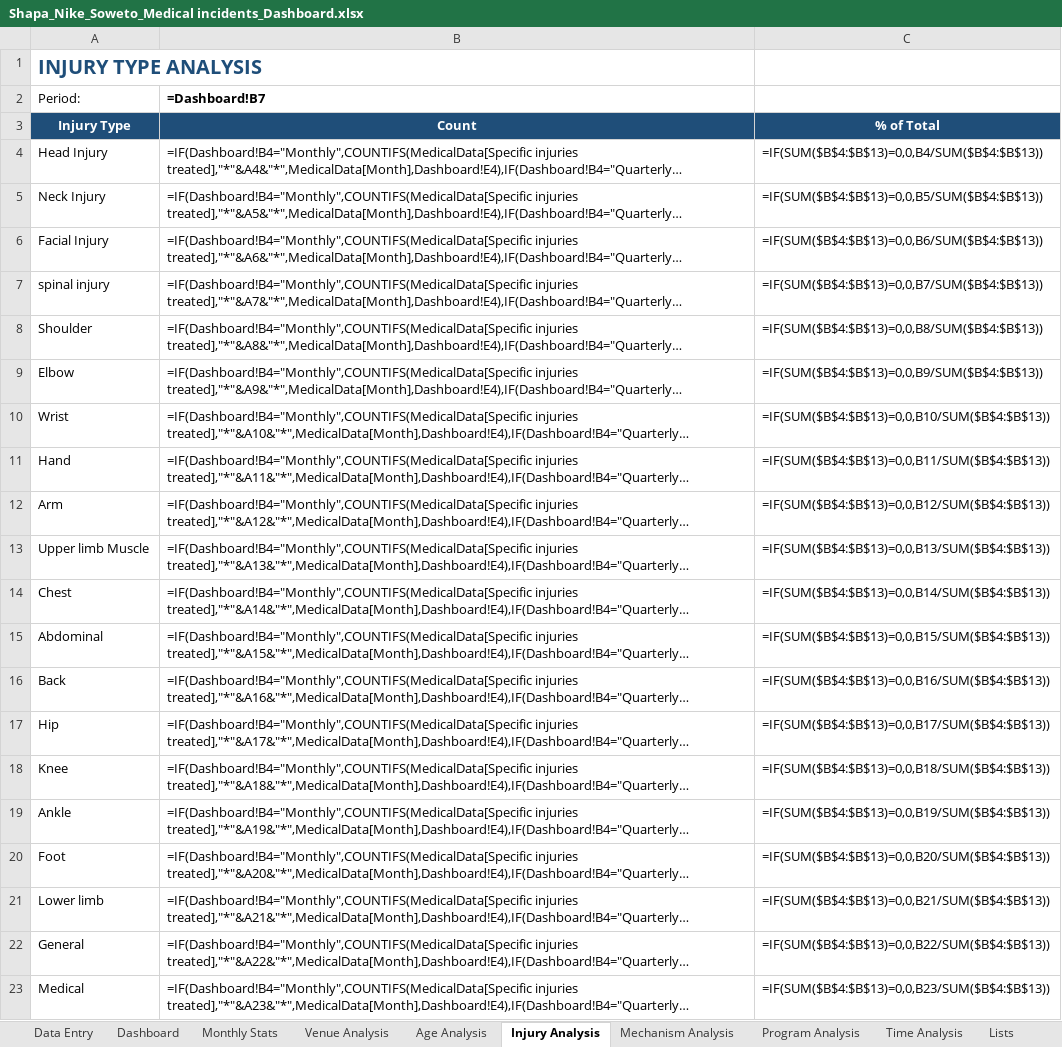
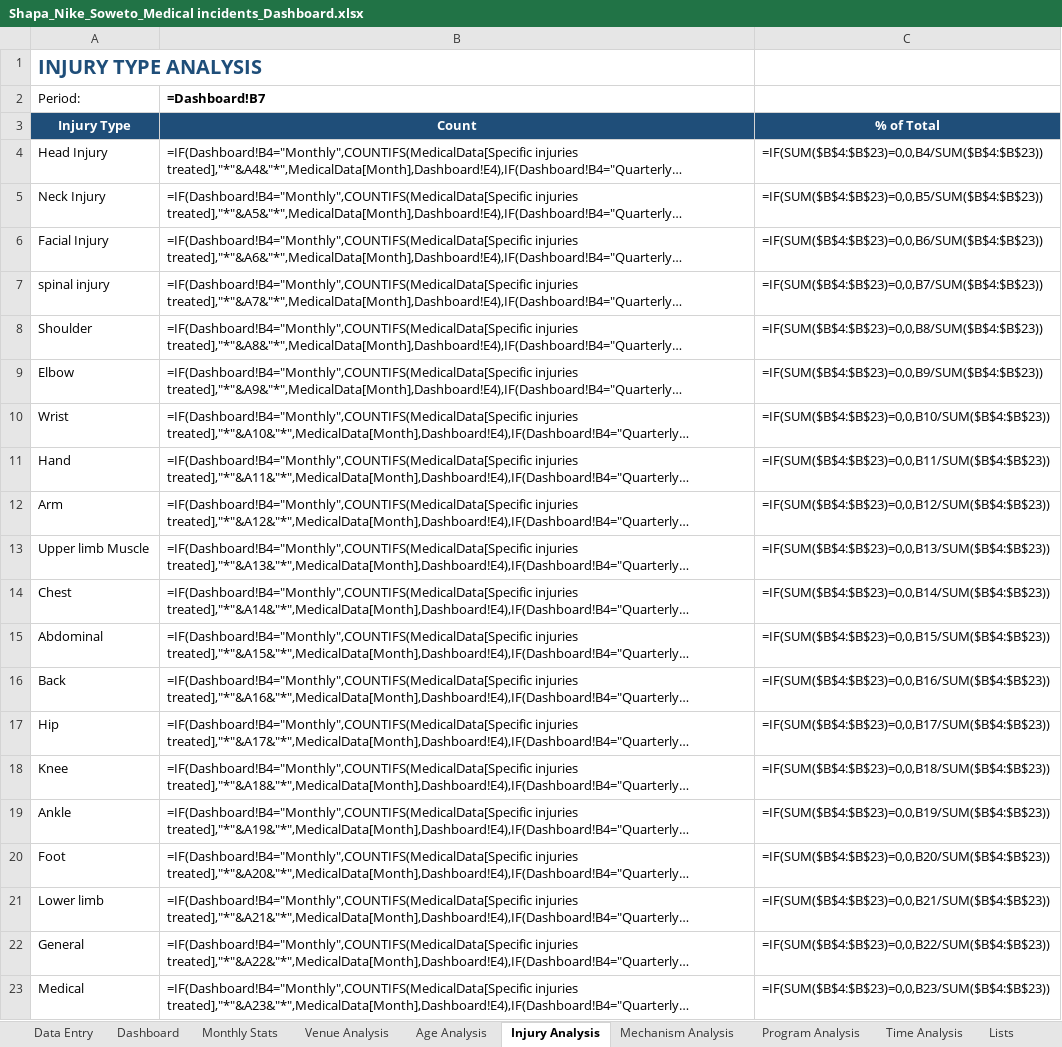
Before and after one commit to Stephtaps/Month-End-Reporting, an Excel workbook: Shapa_Nike_Soweto_Medical incidents_Dashboard.xlsx, sheet Injury Analysis, drawn as a sheet; long unchanged cells end in …; values as stored, in another font and other column widths than the file's, no borders; formulas without a stored value are shown as written; the diff names each change by its address in the sheet, - before the commit and + after, or states it on an @@ line.

```diff
--- a/Shapa_Nike_Soweto_Medical incidents_Dashboard.xlsx (sheet Injury Analysis)
+++ b/Shapa_Nike_Soweto_Medical incidents_Dashboard.xlsx (sheet Injury Analysis)
-C4: =IF(SUM($B$4:$B$13)=0,0,B4/SUM($B$4:$B$13))
+C4: =IF(SUM($B$4:$B$23)=0,0,B4/SUM($B$4:$B$23))
-C5: =IF(SUM($B$4:$B$13)=0,0,B5/SUM($B$4:$B$13))
+C5: =IF(SUM($B$4:$B$23)=0,0,B5/SUM($B$4:$B$23))
-C6: =IF(SUM($B$4:$B$13)=0,0,B6/SUM($B$4:$B$13))
+C6: =IF(SUM($B$4:$B$23)=0,0,B6/SUM($B$4:$B$23))
-C7: =IF(SUM($B$4:$B$13)=0,0,B7/SUM($B$4:$B$13))
+C7: =IF(SUM($B$4:$B$23)=0,0,B7/SUM($B$4:$B$23))
-C8: =IF(SUM($B$4:$B$13)=0,0,B8/SUM($B$4:$B$13))
+C8: =IF(SUM($B$4:$B$23)=0,0,B8/SUM($B$4:$B$23))
-C9: =IF(SUM($B$4:$B$13)=0,0,B9/SUM($B$4:$B$13))
+C9: =IF(SUM($B$4:$B$23)=0,0,B9/SUM($B$4:$B$23))
-C10: =IF(SUM($B$4:$B$13)=0,0,B10/SUM($B$4:$B$13))
+C10: =IF(SUM($B$4:$B$23)=0,0,B10/SUM($B$4:$B$23))
-C11: =IF(SUM($B$4:$B$13)=0,0,B11/SUM($B$4:$B$13))
+C11: =IF(SUM($B$4:$B$23)=0,0,B11/SUM($B$4:$B$23))
-C12: =IF(SUM($B$4:$B$13)=0,0,B12/SUM($B$4:$B$13))
+C12: =IF(SUM($B$4:$B$23)=0,0,B12/SUM($B$4:$B$23))
-C13: =IF(SUM($B$4:$B$13)=0,0,B13/SUM($B$4:$B$13))
+C13: =IF(SUM($B$4:$B$23)=0,0,B13/SUM($B$4:$B$23))
-C14: =IF(SUM($B$4:$B$13)=0,0,B14/SUM($B$4:$B$13))
+C14: =IF(SUM($B$4:$B$23)=0,0,B14/SUM($B$4:$B$23))
-C15: =IF(SUM($B$4:$B$13)=0,0,B15/SUM($B$4:$B$13))
+C15: =IF(SUM($B$4:$B$23)=0,0,B15/SUM($B$4:$B$23))
-C16: =IF(SUM($B$4:$B$13)=0,0,B16/SUM($B$4:$B$13))
+C16: =IF(SUM($B$4:$B$23)=0,0,B16/SUM($B$4:$B$23))
-C17: =IF(SUM($B$4:$B$13)=0,0,B17/SUM($B$4:$B$13))
+C17: =IF(SUM($B$4:$B$23)=0,0,B17/SUM($B$4:$B$23))
-C18: =IF(SUM($B$4:$B$13)=0,0,B18/SUM($B$4:$B$13))
+C18: =IF(SUM($B$4:$B$23)=0,0,B18/SUM($B$4:$B$23))
-C19: =IF(SUM($B$4:$B$13)=0,0,B19/SUM($B$4:$B$13))
+C19: =IF(SUM($B$4:$B$23)=0,0,B19/SUM($B$4:$B$23))
-C20: =IF(SUM($B$4:$B$13)=0,0,B20/SUM($B$4:$B$13))
+C20: =IF(SUM($B$4:$B$23)=0,0,B20/SUM($B$4:$B$23))
-C21: =IF(SUM($B$4:$B$13)=0,0,B21/SUM($B$4:$B$13))
+C21: =IF(SUM($B$4:$B$23)=0,0,B21/SUM($B$4:$B$23))
-C22: =IF(SUM($B$4:$B$13)=0,0,B22/SUM($B$4:$B$13))
+C22: =IF(SUM($B$4:$B$23)=0,0,B22/SUM($B$4:$B$23))
-C23: =IF(SUM($B$4:$B$13)=0,0,B23/SUM($B$4:$B$13))
+C23: =IF(SUM($B$4:$B$23)=0,0,B23/SUM($B$4:$B$23))
```
Also changed, not shown: sheet Mechanism Analysis, sheet Venue Analysis, sheet Monthly Stats, sheet Time Analysis.
